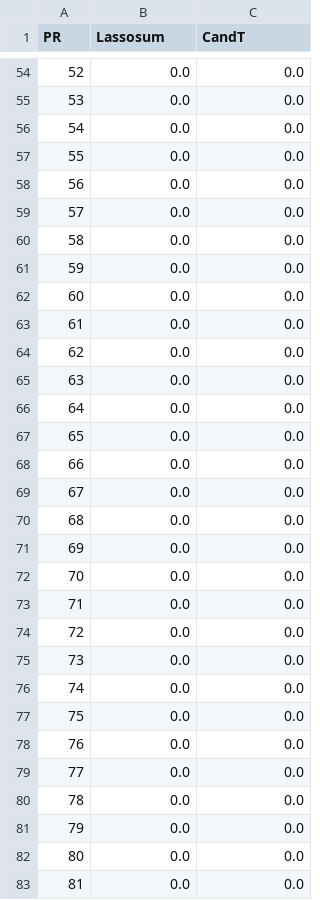
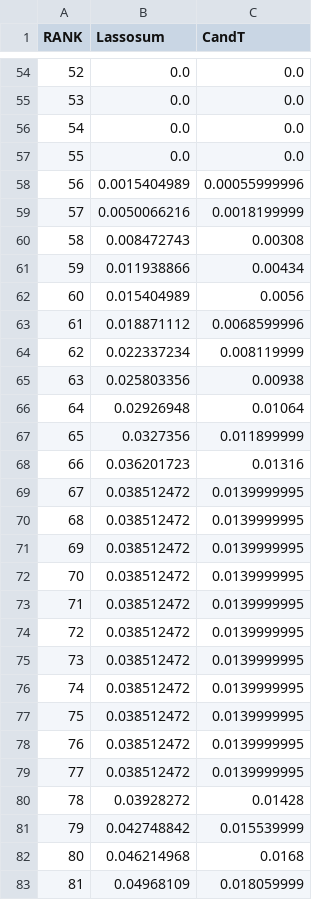
Before and after one commit to yilun-lee/pgspredictor, a CSV file: data/output/test.rank.csv, drawn as a sheet; only a part is shown, gaps mark what is left out; the diff covers the shown part only.

Commit message:
Now matched snp will be output; Add support for interpolate percentiles from reference population rank.

```diff
--- a/data/output/test.rank.csv
+++ b/data/output/test.rank.csv
@@ -1 +1 @@
-PR,Lassosum,CandT
+RANK,Lassosum,CandT
@@ -57,27 +57,27 @@ PR,Lassosum,CandT
 55,0.0,0.0
-56,0.0,0.0
-57,0.0,0.0
-58,0.0,0.0
-59,0.0,0.0
-60,0.0,0.0
-61,0.0,0.0
-62,0.0,0.0
-63,0.0,0.0
-64,0.0,0.0
-65,0.0,0.0
-66,0.0,0.0
-67,0.0,0.0
-68,0.0,0.0
-69,0.0,0.0
-70,0.0,0.0
-71,0.0,0.0
-72,0.0,0.0
-73,0.0,0.0
-74,0.0,0.0
-75,0.0,0.0
-76,0.0,0.0
-77,0.0,0.0
-78,0.0,0.0
-79,0.0,0.0
-80,0.0,0.0
-81,0.0,0.0
+56,0.0015404989,0.00055999996
+57,0.0050066216,0.0018199999
+58,0.008472743,0.00308
+59,0.011938866,0.00434
+60,0.015404989,0.0056
+61,0.018871112,0.0068599996
+62,0.022337234,0.008119999
+63,0.025803356,0.00938
+64,0.02926948,0.01064
+65,0.0327356,0.011899999
+66,0.036201723,0.01316
+67,0.038512472,0.0139999995
+68,0.038512472,0.0139999995
+69,0.038512472,0.0139999995
+70,0.038512472,0.0139999995
+71,0.038512472,0.0139999995
+72,0.038512472,0.0139999995
+73,0.038512472,0.0139999995
+74,0.038512472,0.0139999995
+75,0.038512472,0.0139999995
+76,0.038512472,0.0139999995
+77,0.038512472,0.0139999995
+78,0.03928272,0.01428
+79,0.042748842,0.015539999
+80,0.046214968,0.0168
+81,0.04968109,0.018059999
```
Also changed, not shown: 38 edited cells elsewhere in this file, data/output/test.percentile.csv, 11 other files.
